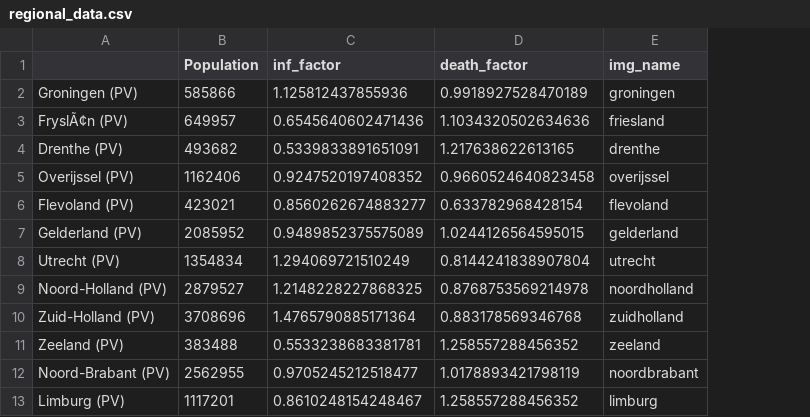
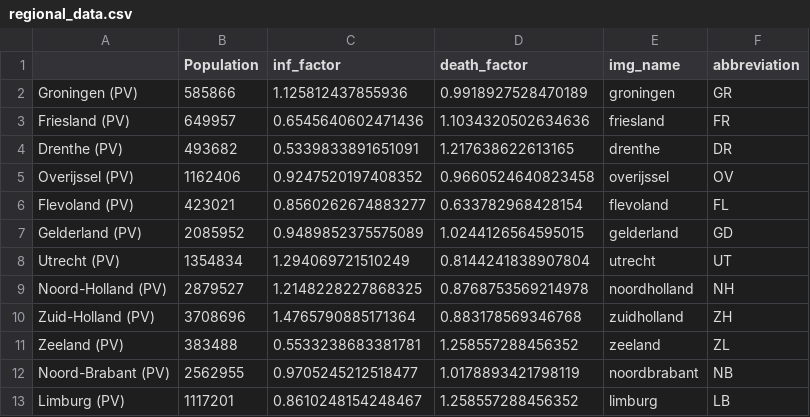
Before and after one commit to dennis1611/PandemicPanic, a CSV file: project/regional_data.csv, drawn as a sheet; the diff names each change by its address in the sheet, - before the commit and + after, or states it on an @@ line.

Commit message:
refactored code, then implemented possibility to select measures per region

```diff
--- a/project/regional_data.csv
+++ b/project/regional_data.csv
+column F (abbreviation), rows 2-13: GR | FR | DR | OV | FL | GD | UT | NH | ZH | ZL | NB | LB
-A3: FryslÃ¢n (PV)
+A3: Friesland (PV)
```
Also changed, not shown: 4 other files.
